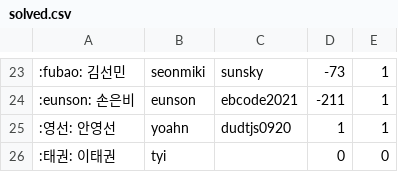
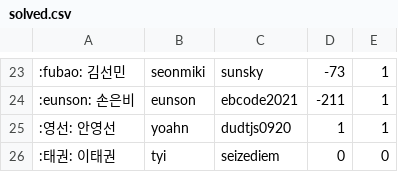
Before and after one commit to 0D0S/odos, a CSV file: doc/solved.csv, drawn as a sheet; only a part is shown, gaps mark what is left out.

Commit message:
:memo: 태권님 백준 아이디 추가

```diff
--- a/doc/solved.csv
+++ b/doc/solved.csv
@@ -25,2 +25,2 @@
 :영선: 안영선,yoahn,dudtjs0920,1,1
-:태권: 이태권,tyi,,0,0
+:태권: 이태권,tyi,seizediem,0,0
```
